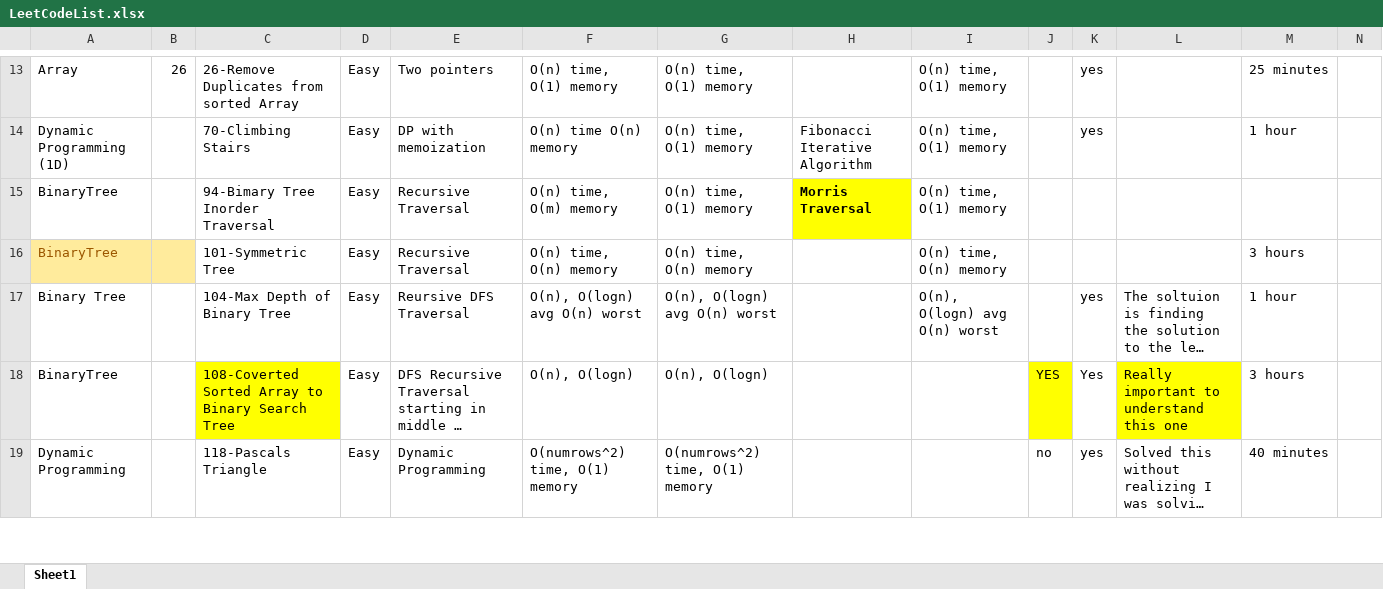
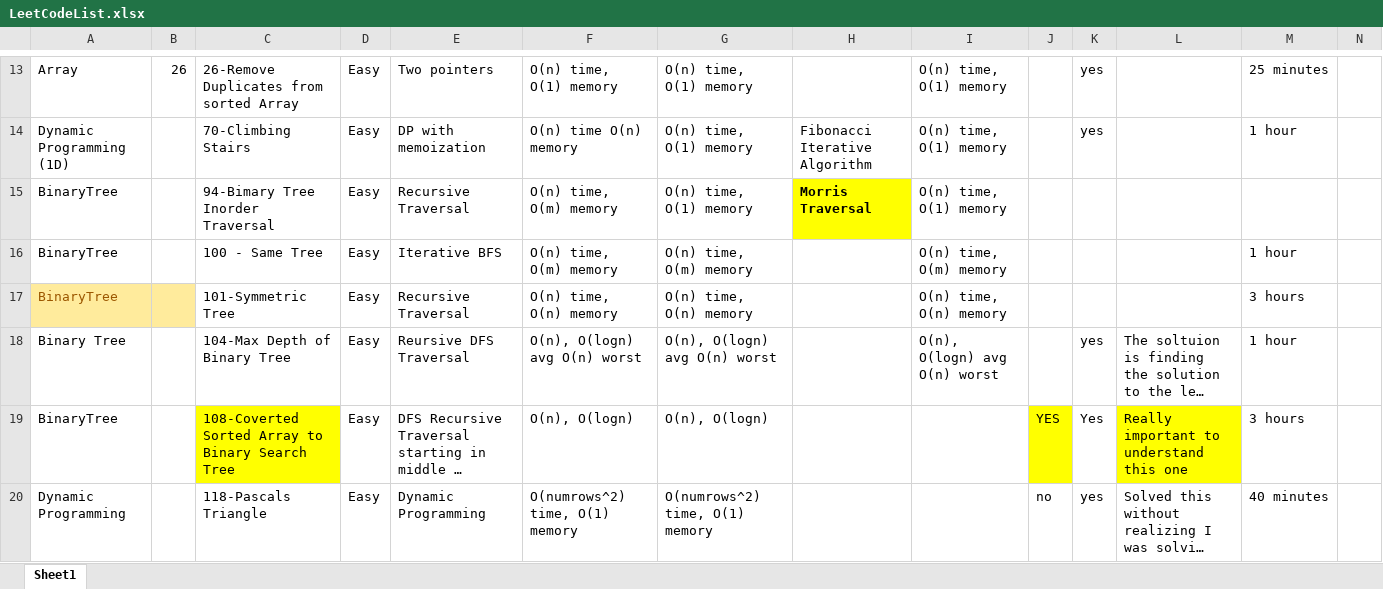
Before and after one commit to nickroxcks/Algorithm_DataStructure_Problems, an Excel workbook: LeetCodeList.xlsx, sheet Sheet1, drawn as a sheet; only a part is shown, gaps mark what is left out; long unchanged cells end in …; values as stored, in another font and other column widths than the file's, no borders; table styles not drawn; rows hold the shown columns only; the diff names each change by its address in the sheet, - before the commit and + after, or states it on an @@ line.

```diff
--- a/LeetCodeList.xlsx (sheet Sheet1)
+++ b/LeetCodeList.xlsx (sheet Sheet1)
+row 16: BinaryTree |  | 100 - Same Tree | Easy | Iterative BFS | O(n) time, O(m) memory | O(n) time, O(m) memory |  | O(n) time, O(m) memory |  |  |  | 1 hour
```
Also changed, not shown: 2 other files.
